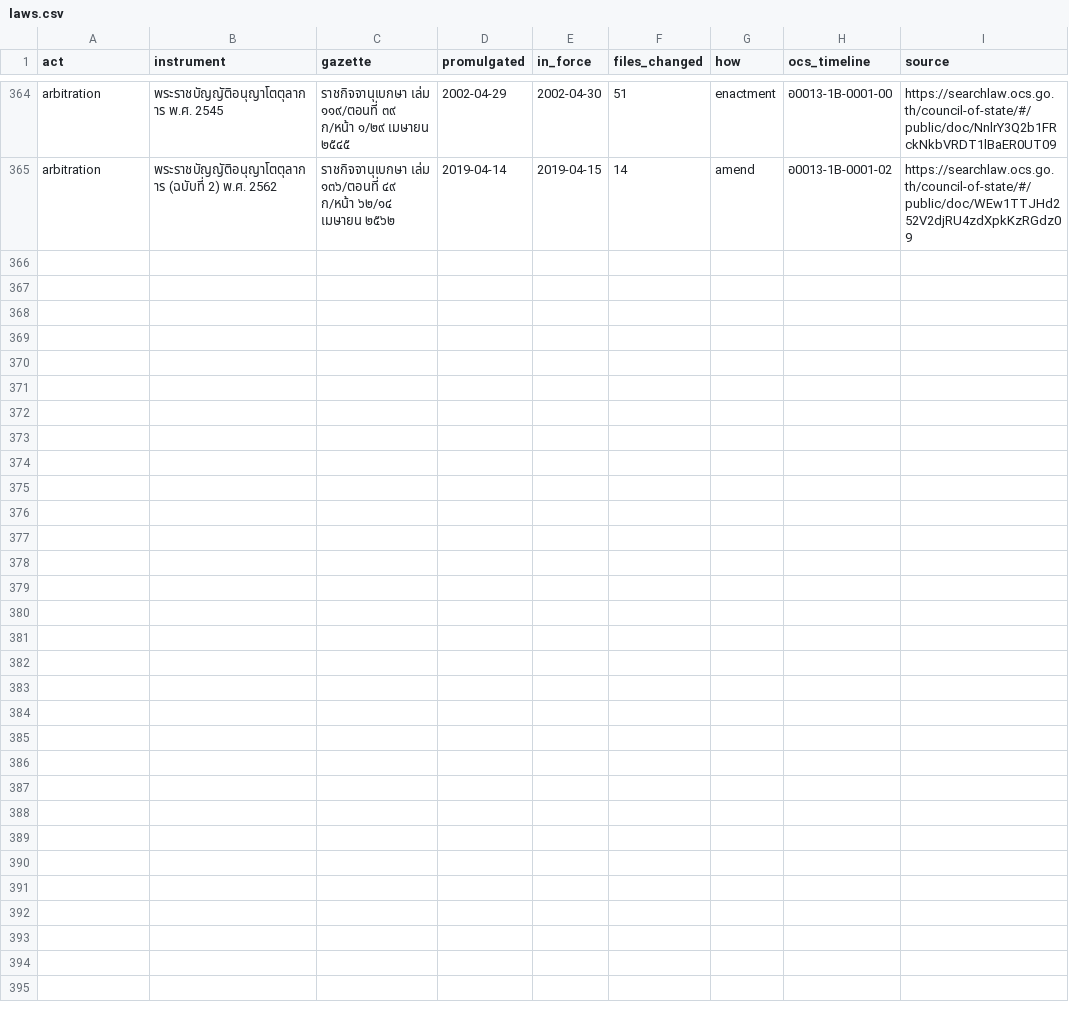
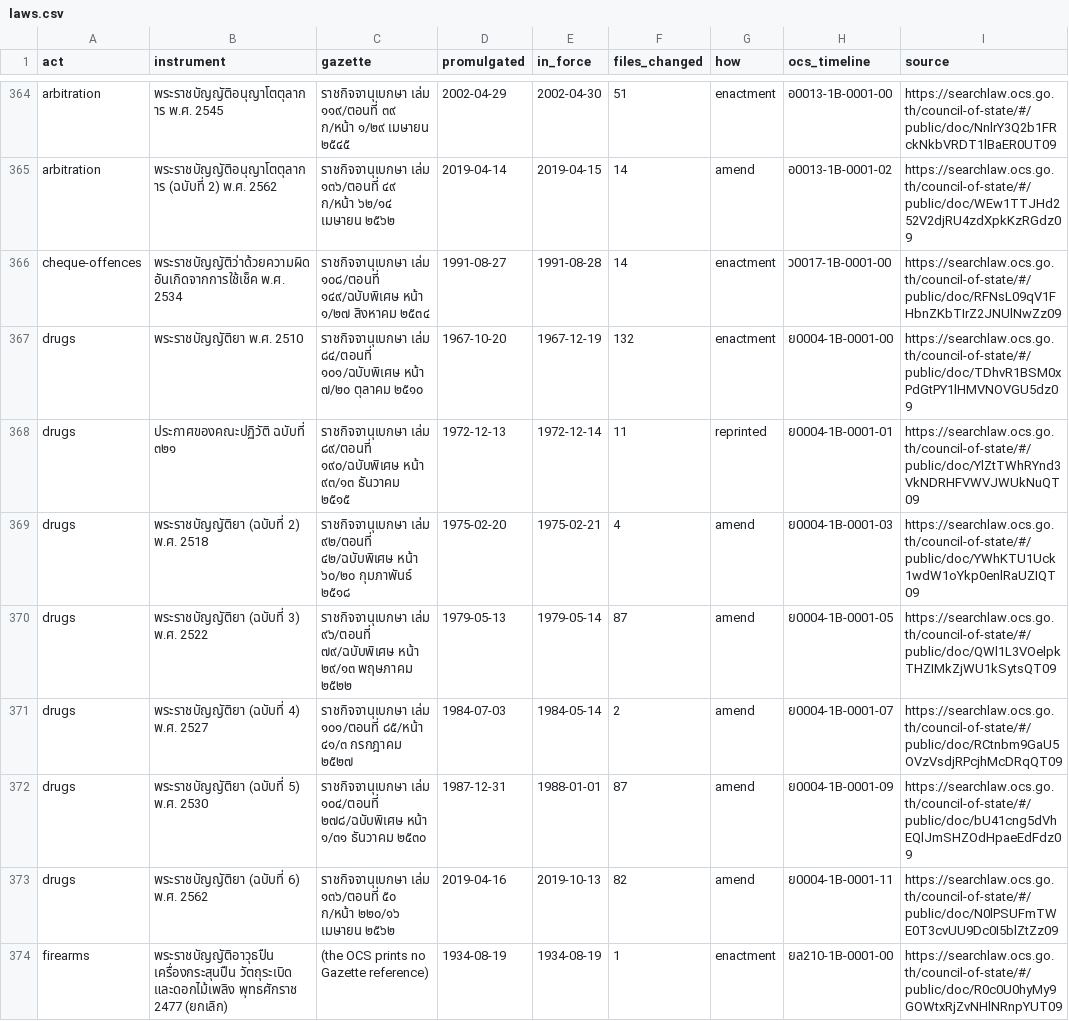
Before and after one commit to lexifina/thailand-law, a CSV file: laws.csv, drawn as a sheet; only a part is shown, gaps mark what is left out.

Commit message:
Documentation, tables, corpus.json and REPRODUCE.md
No law text changes. Acts appended in this growth: cheque-offences, drugs, firearms.

In-force: 2026-11-03
Kind: documentation

```diff
--- a/laws.csv
+++ b/laws.csv
@@ -365 +365,10 @@ arbitration,พระราชบัญญัติอนุญาโตตุ
 arbitration,พระราชบัญญัติอนุญาโตตุลาการ (ฉบับที่ 2) พ.ศ. 2562,ราชกิจจานุเบกษา เล่ม ๑๓๖/ตอนที่ ๔๙ ก/หน้า ๖๒/๑๔ เมษายน ๒๕๖๒,2019-04-14,2019-04-15,14,amend,อ0013-1B-0001-02,https://searchlaw.ocs.go.th/council-of-state/#/public/doc/WEw1TTJHd252V2djRU4zdXpkKzRGdz09
+cheque-offences,พระราชบัญญัติว่าด้วยความผิดอันเกิดจากการใช้เช็ค พ.ศ. 2534,ราชกิจจานุเบกษา เล่ม ๑๐๘/ตอนที่ ๑๔๙/ฉบับพิเศษ หน้า ๑/๒๗ สิงหาคม ๒๕๓๔,1991-08-27,1991-08-28,14,enactment,ว0017-1B-0001-00,https://searchlaw.ocs.go.th/council-of-state/#/public/doc/RFNsL09qV1FHbnZKbTIrZ2JNUlNwZz09
+drugs,พระราชบัญญัติยา พ.ศ. 2510,ราชกิจจานุเบกษา เล่ม ๘๔/ตอนที่ ๑๐๑/ฉบับพิเศษ หน้า ๗/๒๐ ตุลาคม ๒๕๑๐,1967-10-20,1967-12-19,132,enactment,ย0004-1B-0001-00,https://searchlaw.ocs.go.th/council-of-state/#/public/doc/TDhvR1BSM0xPdGtPY1lHMVNOVGU5dz09
+drugs,ประกาศของคณะปฏิวัติ ฉบับที่ ๓๒๑,ราชกิจจานุเบกษา เล่ม ๘๙/ตอนที่ ๑๙๐/ฉบับพิเศษ หน้า ๙๓/๑๓ ธันวาคม ๒๕๑๕,1972-12-13,1972-12-14,11,reprinted,ย0004-1B-0001-01,https://searchlaw.ocs.go.th/council-of-state/#/public/doc/YlZtTWhRYnd3VkNDRHFVWVJWUkNuQT09
+drugs,พระราชบัญญัติยา (ฉบับที่ 2) พ.ศ. 2518,ราชกิจจานุเบกษา เล่ม ๙๒/ตอนที่ ๔๒/ฉบับพิเศษ หน้า ๖๐/๒๐ กุมภาพันธ์ ๒๕๑๘,1975-02-20,1975-02-21,4,amend,ย0004-1B-0001-03,https://searchlaw.ocs.go.th/council-of-state/#/public/doc/YWhKTU1Uck1wdW1oYkp0enlRaUZIQT09
+drugs,พระราชบัญญัติยา (ฉบับที่ 3) พ.ศ. 2522,ราชกิจจานุเบกษา เล่ม ๙๖/ตอนที่ ๗๙/ฉบับพิเศษ หน้า ๒๙/๑๓ พฤษภาคม ๒๕๒๒,1979-05-13,1979-05-14,87,amend,ย0004-1B-0001-05,https://searchlaw.ocs.go.th/council-of-state/#/public/doc/QWl1L3VOelpkTHZIMkZjWU1kSytsQT09
+drugs,พระราชบัญญัติยา (ฉบับที่ 4) พ.ศ. 2527,ราชกิจจานุเบกษา เล่ม ๑๐๑/ตอนที่ ๘๕/หน้า ๔๑/๓ กรกฎาคม ๒๕๒๗,1984-07-03,1984-05-14,2,amend,ย0004-1B-0001-07,https://searchlaw.ocs.go.th/council-of-state/#/public/doc/RCtnbm9GaU5OVzVsdjRPcjhMcDRqQT09
+drugs,พระราชบัญญัติยา (ฉบับที่ 5) พ.ศ. 2530,ราชกิจจานุเบกษา เล่ม ๑๐๔/ตอนที่ ๒๗๘/ฉบับพิเศษ หน้า ๑/๓๑ ธันวาคม ๒๕๓๐,1987-12-31,1988-01-01,87,amend,ย0004-1B-0001-09,https://searchlaw.ocs.go.th/council-of-state/#/public/doc/bU41cng5dVhEQlJmSHZOdHpaeEdFdz09
+drugs,พระราชบัญญัติยา (ฉบับที่ 6) พ.ศ. 2562,ราชกิจจานุเบกษา เล่ม ๑๓๖/ตอนที่ ๕๐ ก/หน้า ๒๒๐/๑๖ เมษายน ๒๕๖๒,2019-04-16,2019-10-13,82,amend,ย0004-1B-0001-11,https://searchlaw.ocs.go.th/council-of-state/#/public/doc/N0lPSUFmTWE0T3cvUU9Dc0I5blZtZz09
+firearms,พระราชบัญญัติอาวุธปืน เครื่องกระสุนปืน วัตถุระเบิด และดอกไม้เพลิง พุทธศักราช 2477 (ยกเลิก),(the OCS prints no Gazette reference),1934-08-19,1934-08-19,1,enactment,ยล210-1B-0001-00,https://searchlaw.ocs.go.th/council-of-state/#/public/doc/R0c0U0hyMy9GOWtxRjZvNHlNRnpYUT09
```
Also changed, not shown: 5 other files.
